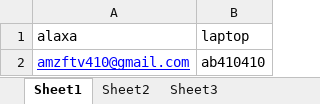
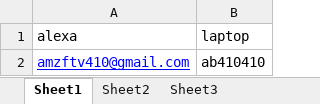
Before and after one commit to ivalliani/AmazonHybridFramework, an Excel workbook: ApplicationData/amazonsheet.xlsx, sheet Sheet1, drawn as a sheet; values as stored, in another font and other column widths than the file's, no borders; the diff names each change by its address in the sheet, - before the commit and + after, or states it on an @@ line.

```diff
--- a/ApplicationData/amazonsheet.xlsx (sheet Sheet1)
+++ b/ApplicationData/amazonsheet.xlsx (sheet Sheet1)
-A1: alaxa
+A1: alexa
```
Also changed, not shown: 29 other files.
